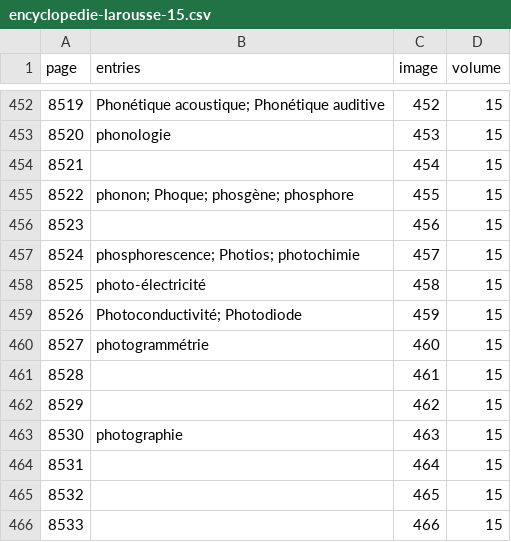
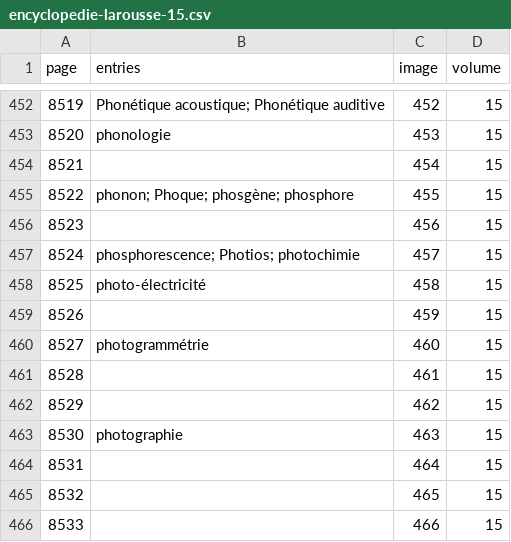
Before and after one commit to mcorne/dicfro, a CSV file: application/data/encyclopedie-larousse/15/encyclopedie-larousse-15.csv, drawn as a sheet; only a part is shown, gaps mark what is left out.

Commit message:
added encyclopedie larousse volume 17 improved parsing of indexed dictionaries added documentation
git-svn-id: https://dicfro.googlecode.com/svn/trunk@80 d2df2201-311f-c4eb-76a2-7612b0b55cce

```diff
--- a/application/data/encyclopedie-larousse/15/encyclopedie-larousse-15.csv
+++ b/application/data/encyclopedie-larousse/15/encyclopedie-larousse-15.csv
@@ -458,3 +458,3 @@ page	entries	image	volume
 8525	photo-électricité	458	15
-8526	Photoconductivité; Photodiode	459	15
+8526		459	15
 8527	photogrammétrie	460	15
```
Also changed, not shown: 24 other files.
